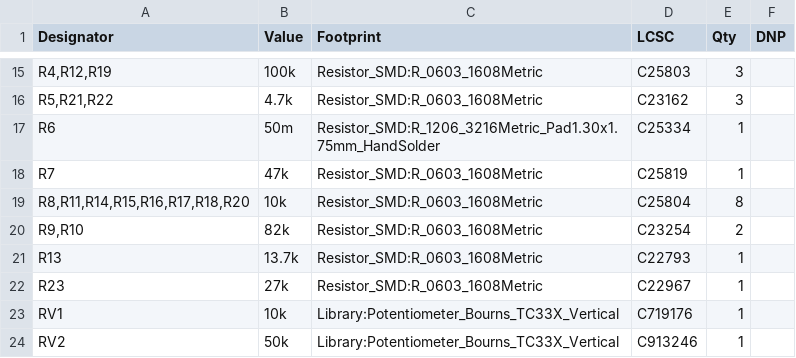
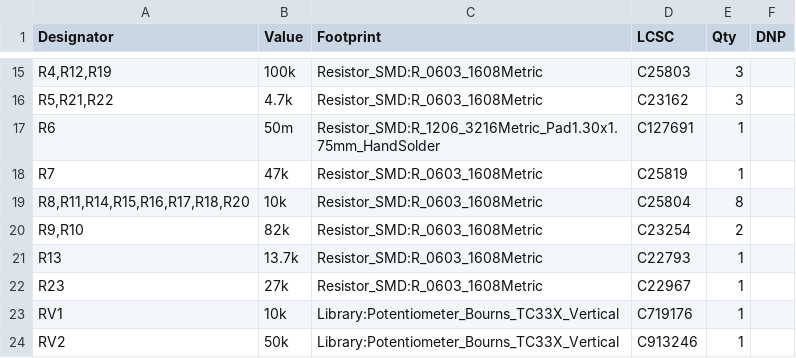
Before and after one commit to jonathanperret/ayab-hardware, a CSV file: ayab-sr-esp32/production/ayab-sr-esp32-bom.csv, drawn as a sheet; only a part is shown, gaps mark what is left out.

Commit message:
AYAB-SR-ESP32: R6 is a 50 mΩ part again in the BOM
R6, the INA381 current-sense shunt, is 50 mΩ in the schematic, but its
LCSC number C25334 is a 100 mΩ resistor (UNI-ROYAL 1206W4F100LT5E).
With that part, the over-current threshold would be halved.

Use C127691 instead: UNI-ROYAL 1206W3F500MT5E, 50 mΩ ±1%, 1/3 W, 1206.
It is an extended part at JLCPCB; no basic 50 mΩ part exists.

```diff
--- a/ayab-sr-esp32/production/ayab-sr-esp32-bom.csv
+++ b/ayab-sr-esp32/production/ayab-sr-esp32-bom.csv
@@ -16,3 +16,3 @@
 "R5,R21,R22","4.7k","Resistor_SMD:R_0603_1608Metric","C23162","3",""
-"R6","50m","Resistor_SMD:R_1206_3216Metric_Pad1.30x1.75mm_HandSolder","C25334","1",""
+"R6","50m","Resistor_SMD:R_1206_3216Metric_Pad1.30x1.75mm_HandSolder","C127691","1",""
 "R7","47k","Resistor_SMD:R_0603_1608Metric","C25819","1",""
```
Also changed, not shown: 3 other files.
